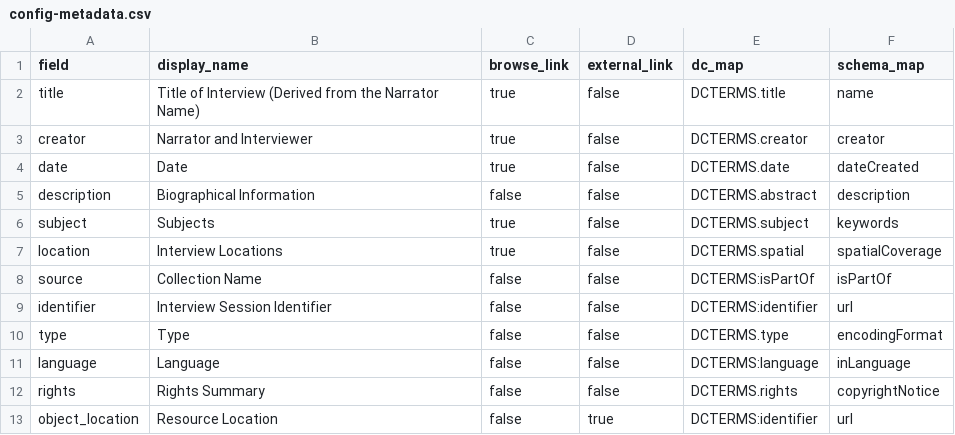
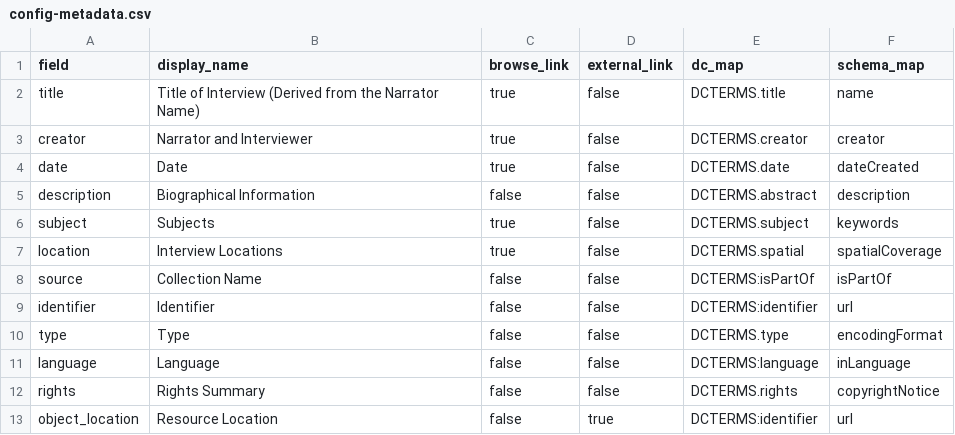
Before and after one commit to info663-fa24/team2, a CSV file: _data/config-metadata.csv, drawn as a sheet.

Commit message:
Update config-metadata.csv

```diff
--- a/_data/config-metadata.csv
+++ b/_data/config-metadata.csv
@@ -8,3 +8,3 @@ location,Interview Locations,true,false,DCTERMS.spatial,spatialCoverage
 source,Collection Name,false,false,DCTERMS:isPartOf,isPartOf
-identifier,Interview Session Identifier,false,false,DCTERMS:identifier,url
+identifier,Identifier,false,false,DCTERMS:identifier,url
 type,Type,false,false,DCTERMS.type,encodingFormat
```
